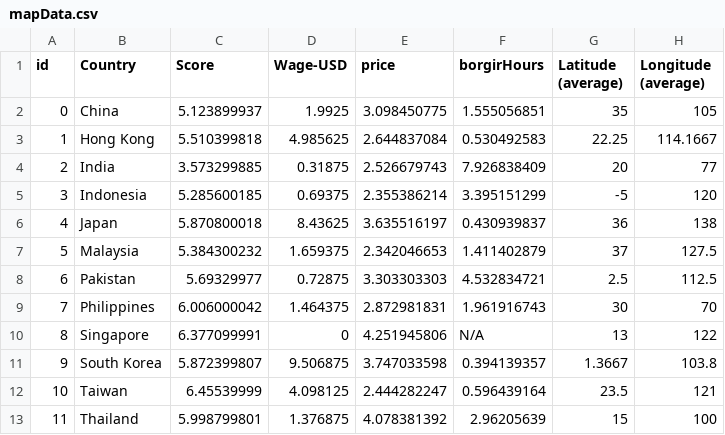
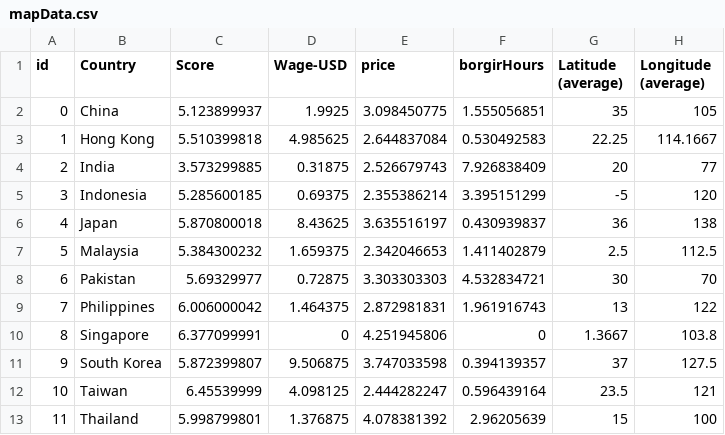
Before and after one commit to pong02/dv2, a CSV file: data/mapData.csv, drawn as a sheet.

```diff
--- a/data/mapData.csv
+++ b/data/mapData.csv
@@ -6,7 +6,7 @@ id,Country,Score,Wage-USD,price,borgirHours,Latitude (average),Longitude (averag
 4,Japan,5.870800018,8.43625,3.635516197,0.430939837,36,138
-5,Malaysia,5.384300232,1.659375,2.342046653,1.411402879,37,127.5
-6,Pakistan,5.69329977,0.72875,3.303303303,4.532834721,2.5,112.5
-7,Philippines,6.006000042,1.464375,2.872981831,1.961916743,30,70
-8,Singapore,6.377099991,0,4.251945806,N/A,13,122
-9,South Korea,5.872399807,9.506875,3.747033598,0.394139357,1.3667,103.8
+5,Malaysia,5.384300232,1.659375,2.342046653,1.411402879,2.5,112.5
+6,Pakistan,5.69329977,0.72875,3.303303303,4.532834721,30,70
+7,Philippines,6.006000042,1.464375,2.872981831,1.961916743,13,122
+8,Singapore,6.377099991,0,4.251945806,0,1.3667,103.8
+9,South Korea,5.872399807,9.506875,3.747033598,0.394139357,37,127.5
 10,Taiwan,6.45539999,4.098125,2.444282247,0.596439164,23.5,121
```
Also changed, not shown: 2 other files.
